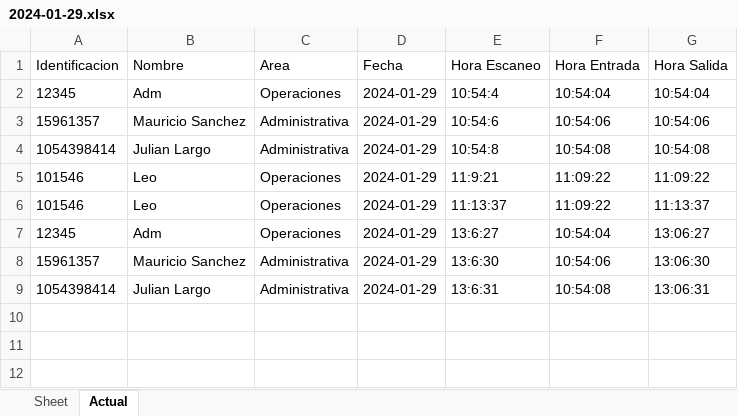
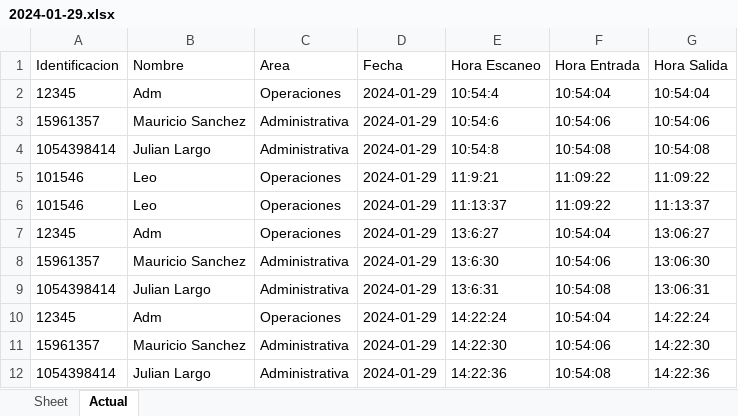
Before and after one commit to JulianLargo72/Sistema-Control-de-acceso-Maestri-Ontrack, an Excel workbook: registros_excel/2024-01-29.xlsx, sheet Actual, drawn as a sheet; values as stored, in another font and other column widths than the file's, no borders; the diff names each change by its address in the sheet, - before the commit and + after, or states it on an @@ line.

Commit message:
correccion hora

```diff
--- a/registros_excel/2024-01-29.xlsx (sheet Actual)
+++ b/registros_excel/2024-01-29.xlsx (sheet Actual)
+row 10: 12345 | Adm | Operaciones | 2024-01-29 | 14:22:24 | 10:54:04 | 14:22:24
+row 11: 15961357 | Mauricio Sanchez | Administrativa | 2024-01-29 | 14:22:30 | 10:54:06 | 14:22:30
+row 12: 1054398414 | Julian Largo | Administrativa | 2024-01-29 | 14:22:36 | 10:54:08 | 14:22:36
```
Also changed, not shown: 1 other file.
